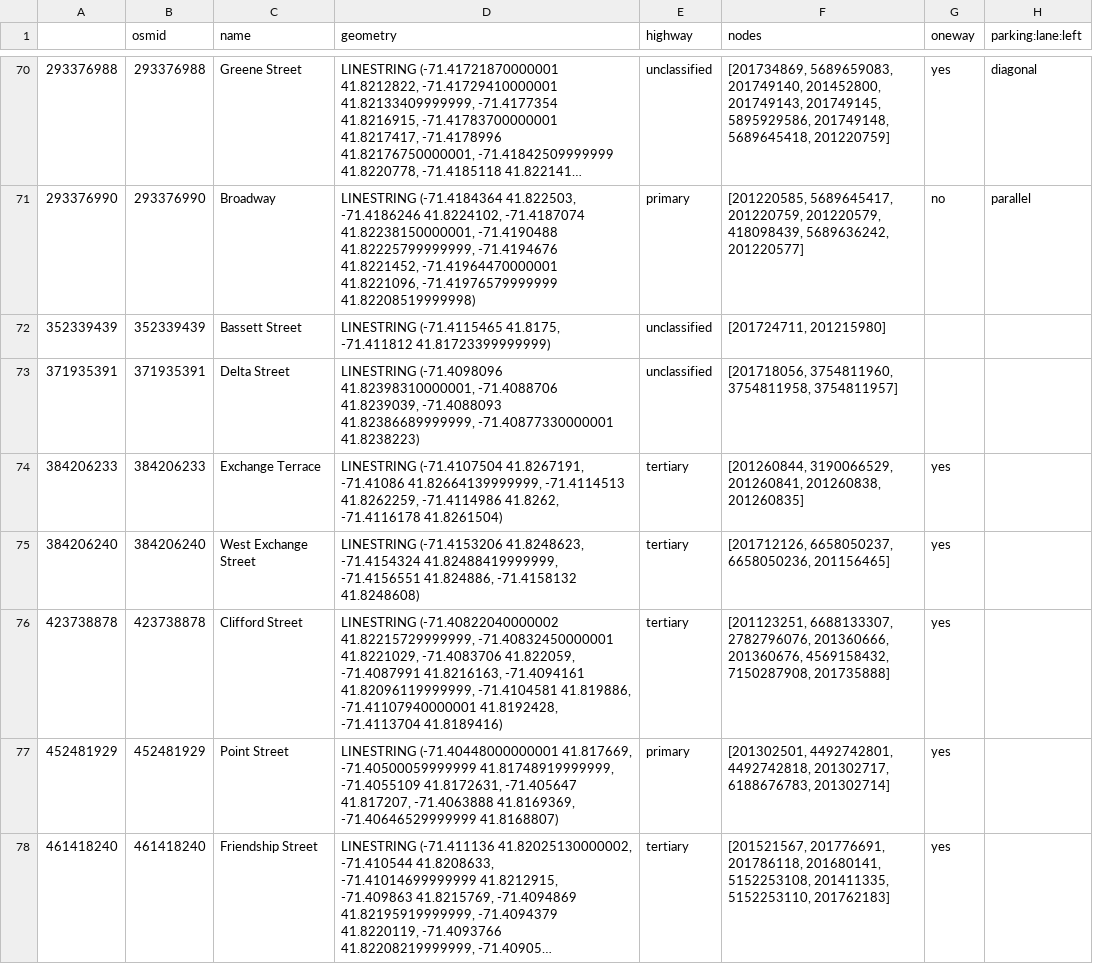
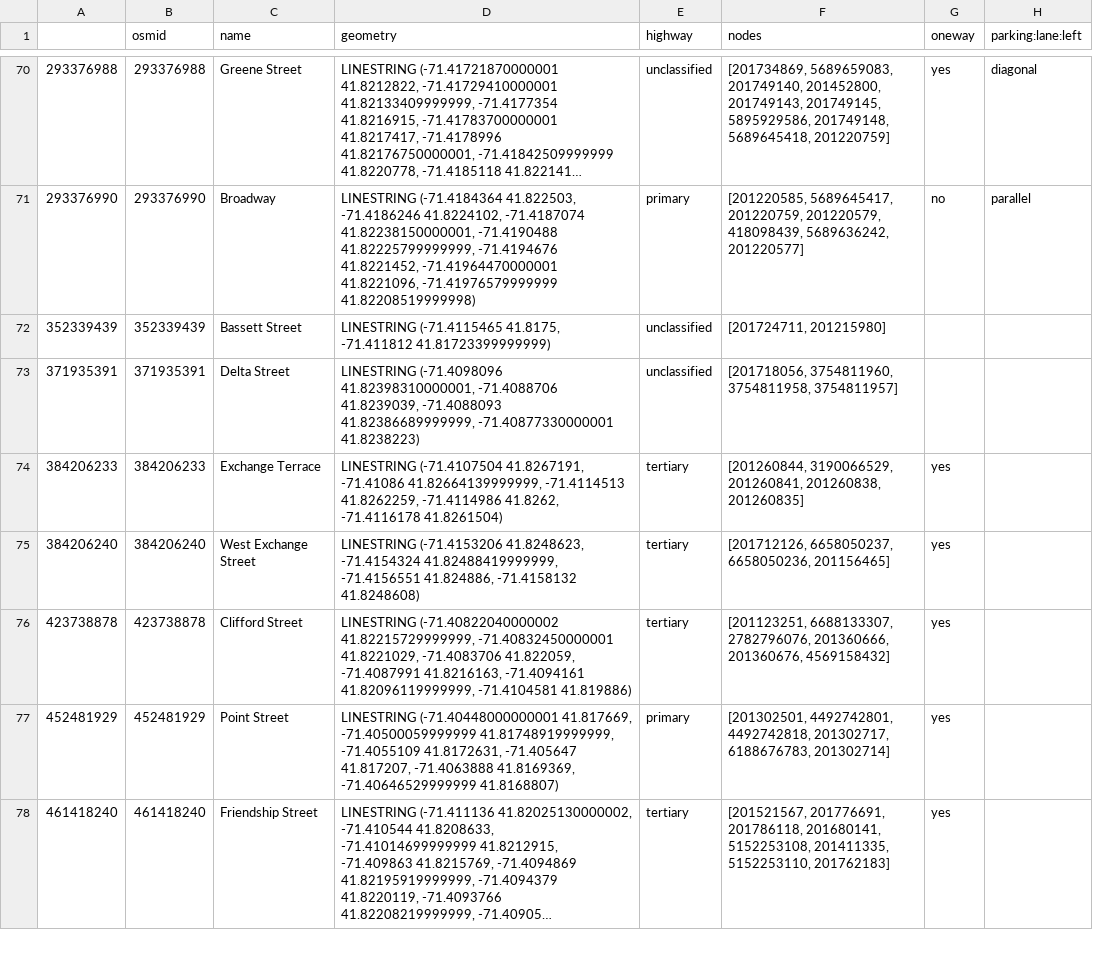
Before and after one commit to chris-sarli/parking-analysis, a CSV file: docs/files/street_capacities.csv, drawn as a sheet; only a part is shown, gaps mark what is left out; long unchanged cells end in …; the diff covers the shown part only; the diff names each change by its address in the sheet, - before the commit and + after, or states it on an @@ line.

```diff
--- a/docs/files/street_capacities.csv
+++ b/docs/files/street_capacities.csv
-D76 (geometry): …41.82096119999999, -71.4104581 41.819886, -71.41107940000001 41.8192428, -71.4113704 41.8189416)
+D76 (geometry): …41.82096119999999, -71.4104581 41.819886)
-F76 (nodes): …201360666, 201360676, 4569158432, 7150287908, 201735888]
+F76 (nodes): …201360666, 201360676, 4569158432]
```
Also changed, not shown: 1 added row and 48 edited cells elsewhere in this file, docs/files/fp_structured.csv, docs/files/fp_surface.csv, 6 other files.
